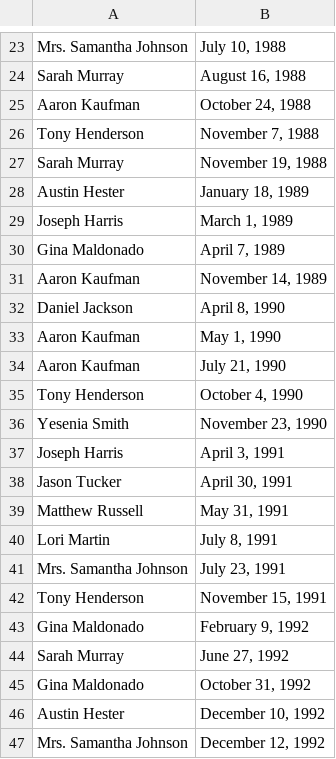
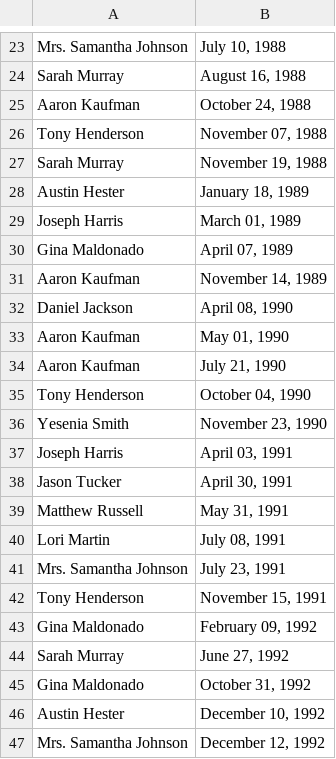
Before and after one commit to ba-00001/brian-bazurto-python-v2, a CSV file: assignment2/minutes.csv, drawn as a sheet; only a part is shown, gaps mark what is left out; the diff covers the shown part only.

```diff
--- a/assignment2/minutes.csv
+++ b/assignment2/minutes.csv
@@ -25,20 +25,20 @@ Sarah Murray,"August 16, 1988"
 Aaron Kaufman,"October 24, 1988"
-Tony Henderson,"November 7, 1988"
+Tony Henderson,"November 07, 1988"
 Sarah Murray,"November 19, 1988"
 Austin Hester,"January 18, 1989"
-Joseph Harris,"March 1, 1989"
-Gina Maldonado,"April 7, 1989"
+Joseph Harris,"March 01, 1989"
+Gina Maldonado,"April 07, 1989"
 Aaron Kaufman,"November 14, 1989"
-Daniel Jackson,"April 8, 1990"
-Aaron Kaufman,"May 1, 1990"
+Daniel Jackson,"April 08, 1990"
+Aaron Kaufman,"May 01, 1990"
 Aaron Kaufman,"July 21, 1990"
-Tony Henderson,"October 4, 1990"
+Tony Henderson,"October 04, 1990"
 Yesenia Smith,"November 23, 1990"
-Joseph Harris,"April 3, 1991"
+Joseph Harris,"April 03, 1991"
 Jason Tucker,"April 30, 1991"
 Matthew Russell,"May 31, 1991"
-Lori Martin,"July 8, 1991"
+Lori Martin,"July 08, 1991"
 Mrs. Samantha Johnson,"July 23, 1991"
 Tony Henderson,"November 15, 1991"
-Gina Maldonado,"February 9, 1992"
+Gina Maldonado,"February 09, 1992"
 Sarah Murray,"June 27, 1992"
```
Also changed, not shown: 7 edited cells elsewhere in this file, 5 other files.
